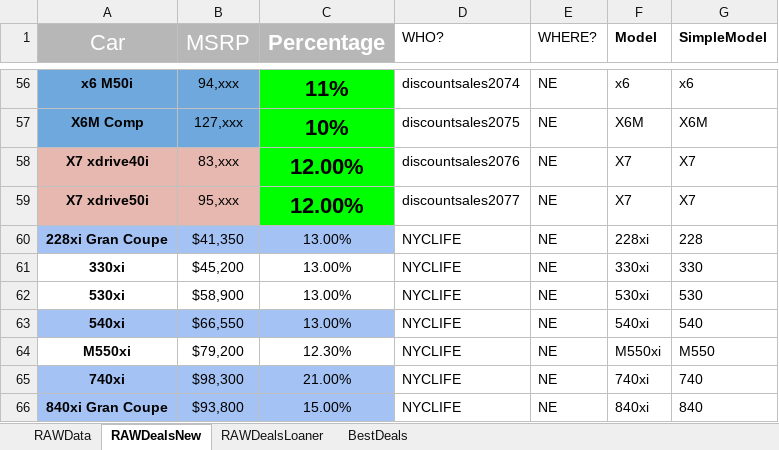
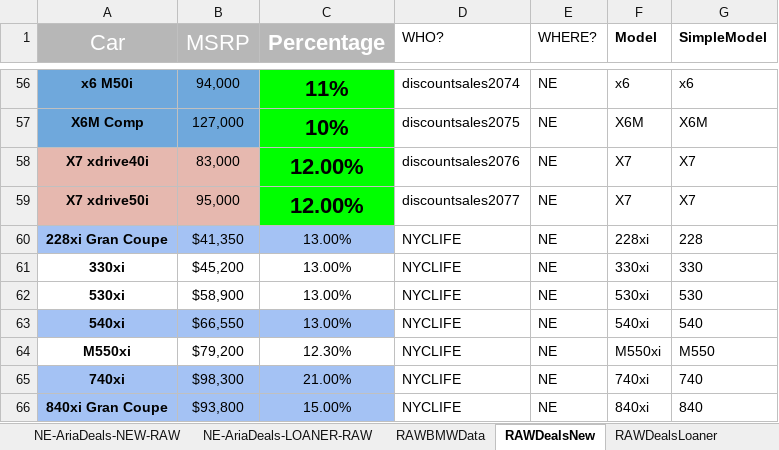
Before and after one commit to IonCaza/bmwcrawler, an Excel workbook: BMW Deal Finder.xlsx, sheet RAWDealsNew, drawn as a sheet; only a part is shown, gaps mark what is left out; values as stored, in another font and other column widths than the file's, no borders; the diff covers the shown part only; the diff names each change by its address in the sheet, - before the commit and + after, or states it on an @@ line.

Commit message:
More deals

```diff
--- a/BMW Deal Finder.xlsx (sheet RAWDealsNew)
+++ b/BMW Deal Finder.xlsx (sheet RAWDealsNew)
-sheet tab: RAWData
+sheet tab: RAWBMWData
+sheet tab: NE-AriaDeals-NEW-RAW
+sheet tab: NE-AriaDeals-LOANER-RAW
-B56 (MSRP): 94,xxx
+B56 (MSRP): 94,000
-B57 (MSRP): 127,xxx
+B57 (MSRP): 127,000
-B58 (MSRP): 83,xxx
+B58 (MSRP): 83,000
-B59 (MSRP): 95,xxx
+B59 (MSRP): 95,000
```
Also changed, not shown: 54 edited cells elsewhere in this sheet, sheet RAWDealsLoaner, sheet BestDeals, other sheet tabs, formulas that keep their value.
